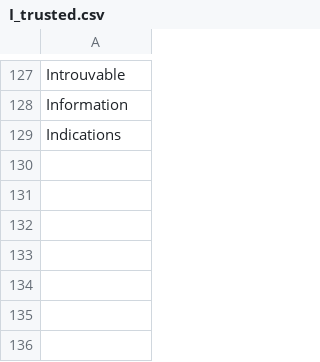
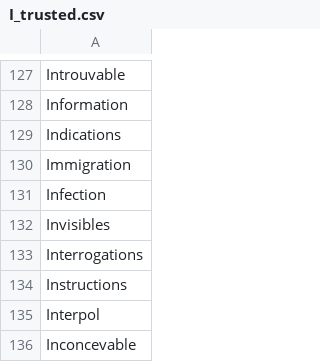
Before and after one commit to adrienbricchi/sub-titles-auto-correct, a CSV file: Corrector/Utils/StringsMaps/LettersMaps/I_trusted.csv, drawn as a sheet; only a part is shown, gaps mark what is left out.

```diff
--- a/Corrector/Utils/StringsMaps/LettersMaps/I_trusted.csv
+++ b/Corrector/Utils/StringsMaps/LettersMaps/I_trusted.csv
@@ -129 +129,8 @@ Information
 Indications
+Immigration
+Infection
+Invisibles
+Interrogations
+Instructions
+Interpol
+Inconcevable
```
Also changed, not shown: Corrector/Utils/StringsMaps/LettersMaps/I_trusted.eng.csv, Corrector/Utils/StringsMaps/LettersMaps/I_trusted.fr.csv, 2 other files.
